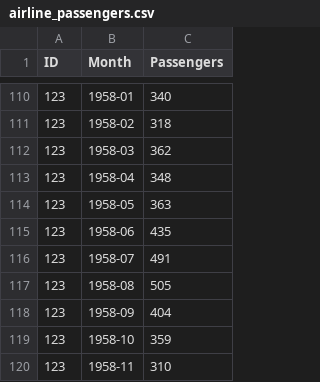
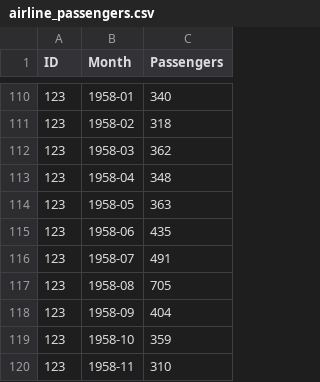
Before and after one commit to JuanPabloRosas/DEMO_EDA_forcast, a CSV file: Forecast/airline_passengers.csv, drawn as a sheet; only a part is shown, gaps mark what is left out; the diff covers the shown part only.

```diff
--- a/Forecast/airline_passengers.csv
+++ b/Forecast/airline_passengers.csv
@@ -116,3 +116,3 @@ ID,Month,Passengers
 123,1958-07,491
-123,1958-08,505
+123,1958-08,705
 123,1958-09,404
```
Also changed, not shown: 5 edited cells elsewhere in this file, 13 other files.
